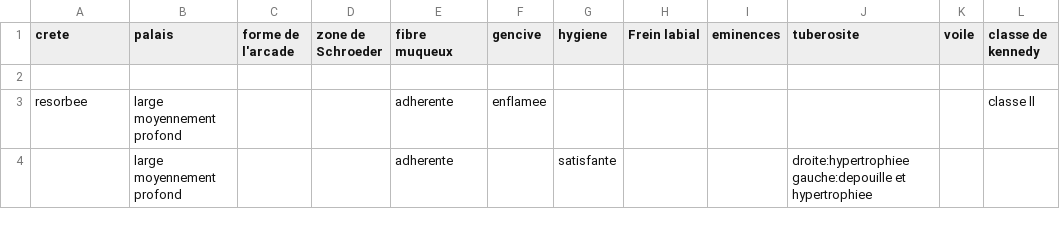
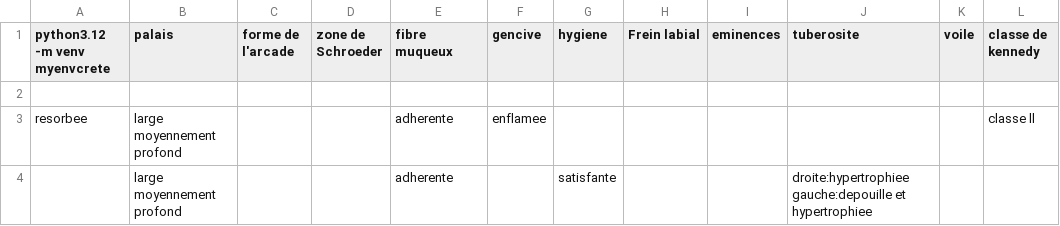
Before and after one commit to nour-laatiri/dentaire, a CSV file: cleaned_max (91cas) - cleaned_max (2) (2).csv, drawn as a sheet; only a part is shown; the diff names each change by its address in the sheet, - before the commit and + after, or states it on an @@ line.

```diff
--- a/cleaned_max (91cas) - cleaned_max (2) (2).csv
+++ b/cleaned_max (91cas) - cleaned_max (2) (2).csv
-A1: crete
+A1: python3.12 -m venv myenvcrete
```
Also changed, not shown: 23 other files.
